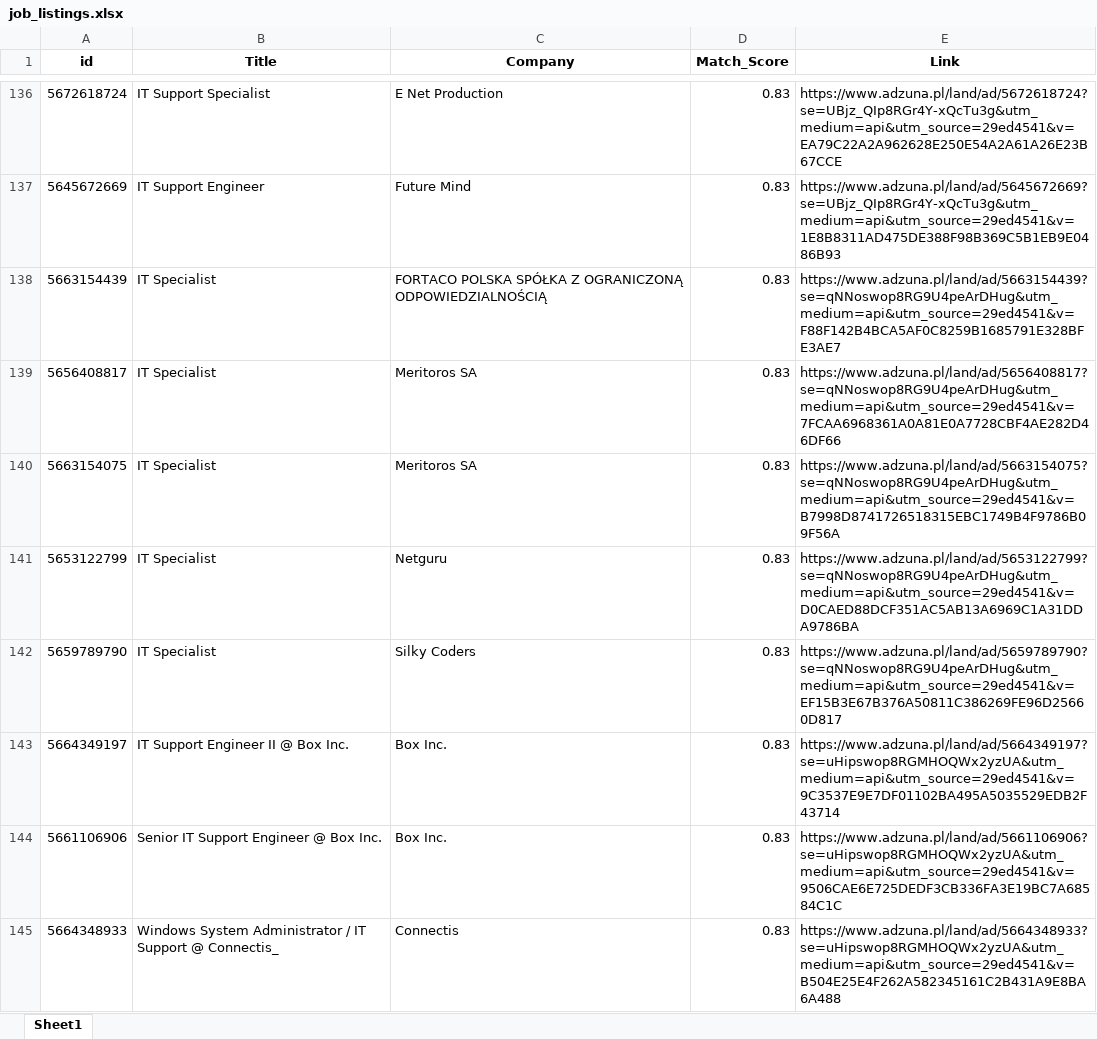
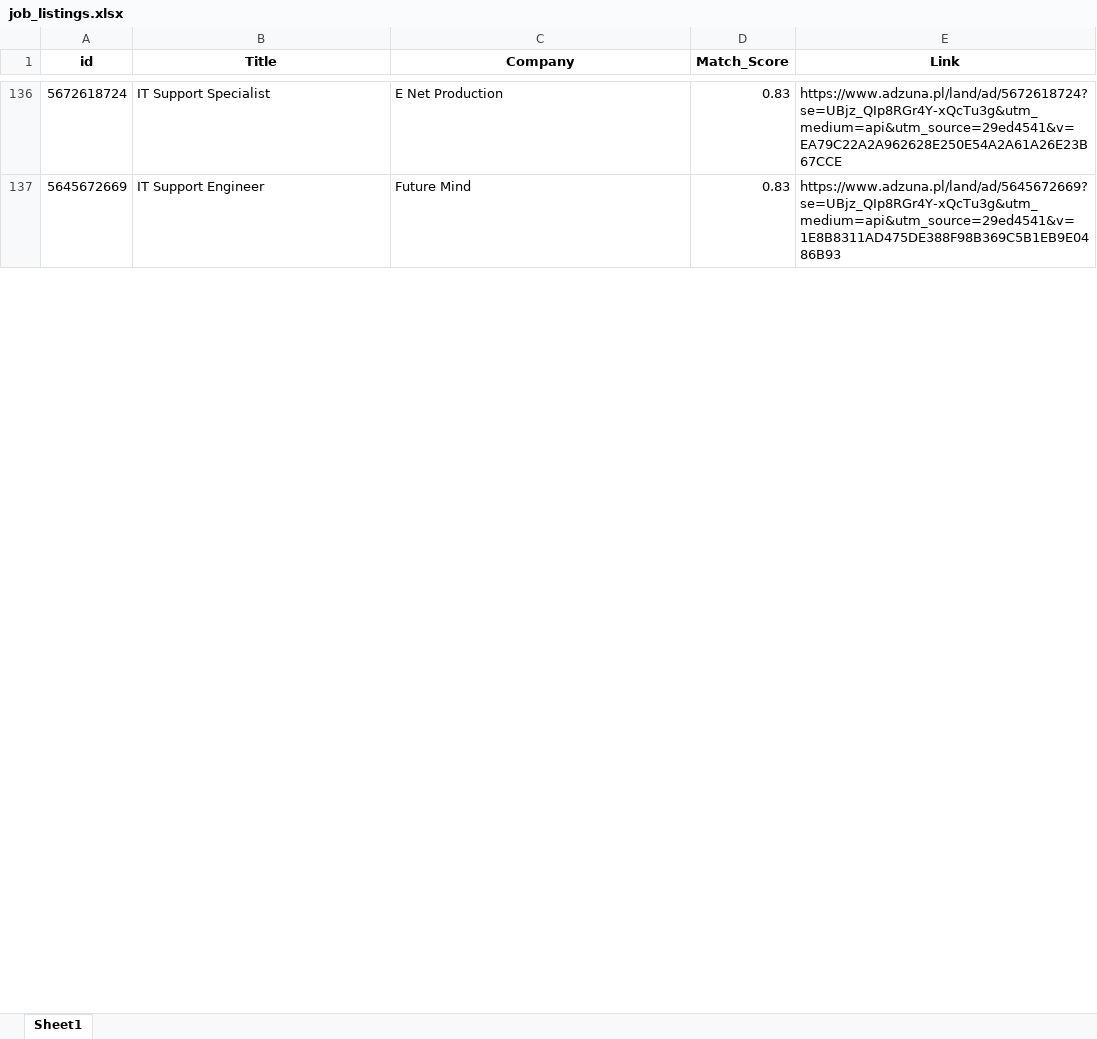
Before and after one commit to Byadiso/HireMeD, an Excel workbook: job_listings.xlsx, sheet Sheet1, drawn as a sheet; only a part is shown, gaps mark what is left out; values as stored, in another font and other column widths than the file's, no borders; removed rows and columns are numbered as before the commit, all else as after; the diff covers the shown part only; the diff names each change by its address in the sheet, - before the commit and + after, or states it on an @@ line.

```diff
--- a/job_listings.xlsx (sheet Sheet1)
+++ b/job_listings.xlsx (sheet Sheet1)
-row 138: 5663154439 | IT Specialist | FORTACO POLSKA SPÓŁKA Z OGRANICZONĄ ODPOWIEDZIALNOŚCIĄ | 0.83 | https://www.adzuna.pl/land/ad/5663154439?se=qNNoswop8RG9U4peArDHug&utm_medium=api&utm_source=29ed4541&v=F88F142B4BCA5AF0C8259B1685791E328BFE3AE7
-row 139: 5656408817 | IT Specialist | Meritoros SA | 0.83 | https://www.adzuna.pl/land/ad/5656408817?se=qNNoswop8RG9U4peArDHug&utm_medium=api&utm_source=29ed4541&v=7FCAA6968361A0A81E0A7728CBF4AE282D46DF66
-row 140: 5663154075 | IT Specialist | Meritoros SA | 0.83 | https://www.adzuna.pl/land/ad/5663154075?se=qNNoswop8RG9U4peArDHug&utm_medium=api&utm_source=29ed4541&v=B7998D8741726518315EBC1749B4F9786B09F56A
-row 141: 5653122799 | IT Specialist | Netguru | 0.83 | https://www.adzuna.pl/land/ad/5653122799?se=qNNoswop8RG9U4peArDHug&utm_medium=api&utm_source=29ed4541&v=D0CAED88DCF351AC5AB13A6969C1A31DDA9786BA
-row 142: 5659789790 | IT Specialist | Silky Coders | 0.83 | https://www.adzuna.pl/land/ad/5659789790?se=qNNoswop8RG9U4peArDHug&utm_medium=api&utm_source=29ed4541&v=EF15B3E67B376A50811C386269FE96D25660D817
-row 143: 5664349197 | IT Support Engineer II @ Box Inc. | Box Inc. | 0.83 | https://www.adzuna.pl/land/ad/5664349197?se=uHipswop8RGMHOQWx2yzUA&utm_medium=api&utm_source=29ed4541&v=9C3537E9E7DF01102BA495A5035529EDB2F43714
-row 144: 5661106906 | Senior IT Support Engineer @ Box Inc. | Box Inc. | 0.83 | https://www.adzuna.pl/land/ad/5661106906?se=uHipswop8RGMHOQWx2yzUA&utm_medium=api&utm_source=29ed4541&v=9506CAE6E725DEDF3CB336FA3E19BC7A68584C1C
-row 145: 5664348933 | Windows System Administrator / IT Support @ Connectis_ | Connectis | 0.83 | https://www.adzuna.pl/land/ad/5664348933?se=uHipswop8RGMHOQWx2yzUA&utm_medium=api&utm_source=29ed4541&v=B504E25E4F262A582345161C2B431A9E8BA6A488
```
Also changed, not shown: 10 added rows, 2 removed rows and cell formats elsewhere in this sheet.
